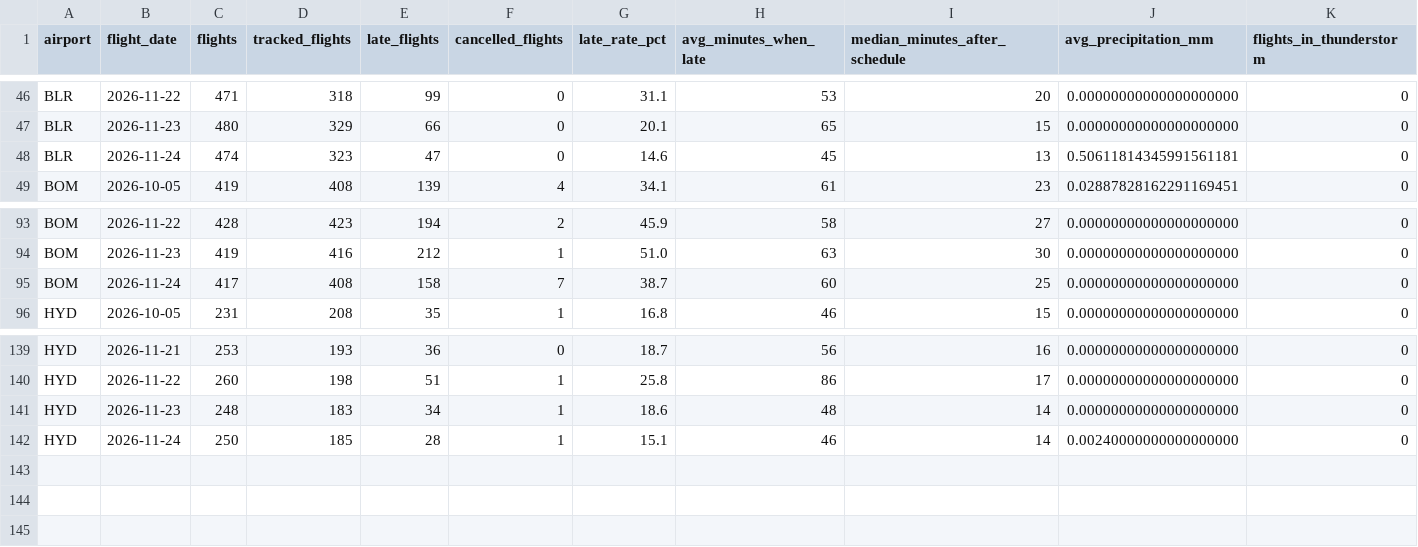
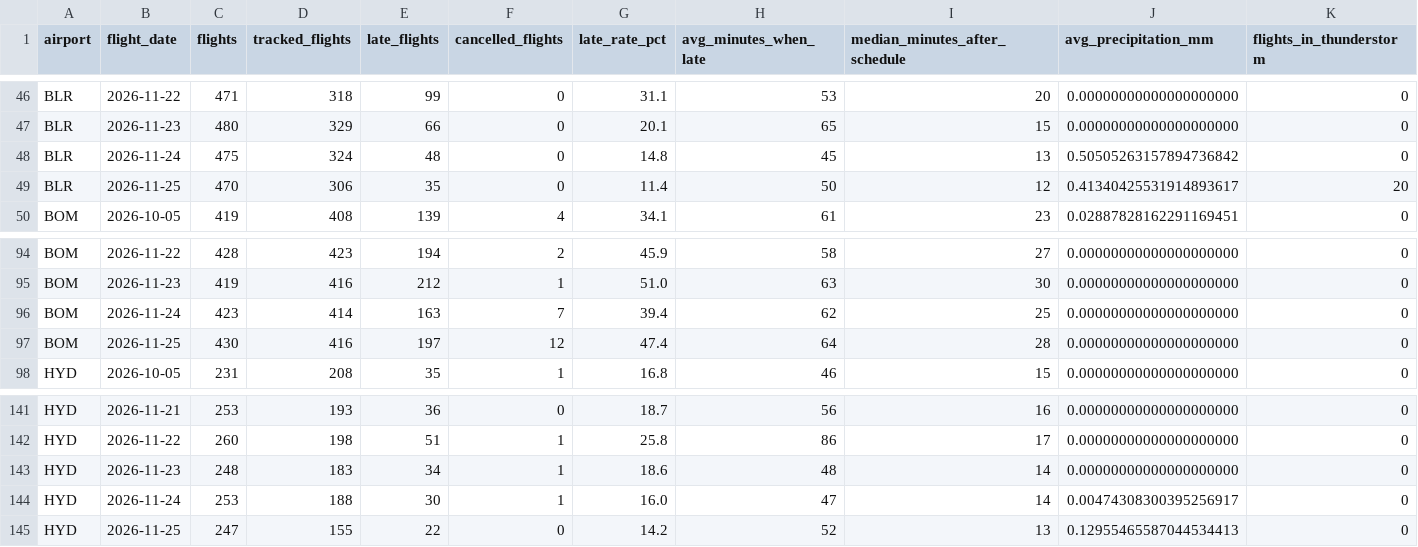
Before and after one commit to KashishSharma05/DelayLens, a CSV file: app/data/airport_daily.csv, drawn as a sheet; only a part is shown, gaps mark what is left out; addresses are those after the commit; rows hold the shown columns only; the diff names each change by its address in the sheet, - before the commit and + after, or states it on an @@ line.

```diff
--- a/app/data/airport_daily.csv
+++ b/app/data/airport_daily.csv
-C48 (flights): 474
+C48 (flights): 475
-D48 (tracked_flights): 323
+D48 (tracked_flights): 324
-E48 (late_flights): 47
+E48 (late_flights): 48
-G48 (late_rate_pct): 14.6
+G48 (late_rate_pct): 14.8
-J48 (avg_precipitation_mm): 0.50611814345991561181
+J48 (avg_precipitation_mm): 0.50505263157894736842
+row 49: BLR | 2026-11-25 | 470 | 306 | 35 | 0 | 11.4 | 50 | 12 | 0.41340425531914893617 | 20
-C96 (flights): 417
+C96 (flights): 423
-D96 (tracked_flights): 408
+D96 (tracked_flights): 414
-E96 (late_flights): 158
+E96 (late_flights): 163
-G96 (late_rate_pct): 38.7
+G96 (late_rate_pct): 39.4
-H96 (avg_minutes_when_late): 60
+H96 (avg_minutes_when_late): 62
+row 97: BOM | 2026-11-25 | 430 | 416 | 197 | 12 | 47.4 | 64 | 28 | 0.00000000000000000000 | 0
-C144 (flights): 250
+C144 (flights): 253
-D144 (tracked_flights): 185
+D144 (tracked_flights): 188
-E144 (late_flights): 28
+E144 (late_flights): 30
-G144 (late_rate_pct): 15.1
+G144 (late_rate_pct): 16.0
-H144 (avg_minutes_when_late): 46
+H144 (avg_minutes_when_late): 47
-J144 (avg_precipitation_mm): 0.00240000000000000000
+J144 (avg_precipitation_mm): 0.00474308300395256917
+row 145: HYD | 2026-11-25 | 247 | 155 | 22 | 0 | 14.2 | 52 | 13 | 0.12955465587044534413 | 0
```
Also changed, not shown: app/data/daily_summary.csv, app/data/weather_hourly.csv, 24 other files.
